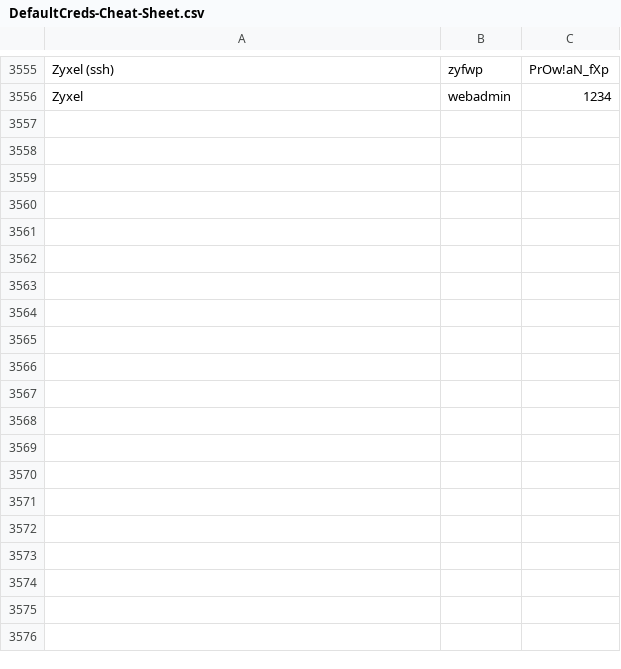
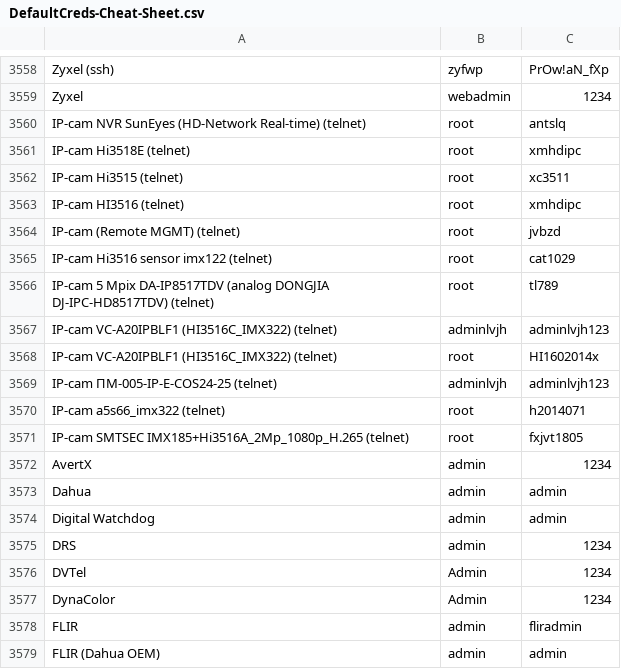
Before and after one commit to ihebski/DefaultCreds-cheat-sheet, a CSV file: DefaultCreds-Cheat-Sheet.csv, drawn as a sheet; only a part is shown, gaps mark what is left out; the diff covers the shown part only.

```diff
--- a/DefaultCreds-Cheat-Sheet.csv
+++ b/DefaultCreds-Cheat-Sheet.csv
@@ -3556 +3559,21 @@ Zyxel (ssh),zyfwp,PrOw!aN_fXp
 Zyxel,webadmin,1234
+IP-cam NVR SunEyes (HD-Network Real-time) (telnet),root,antslq
+IP-cam Hi3518E (telnet),root,xmhdipc
+IP-cam Hi3515 (telnet),root,xc3511
+IP-cam HI3516 (telnet),root,xmhdipc
+IP-cam (Remote MGMT) (telnet),root,jvbzd
+IP-cam Hi3516 sensor imx122 (telnet),root,cat1029
+IP-cam 5 Mpix DA-IP8517TDV (analog DONGJIA DJ-IPC-HD8517TDV) (telnet),root,tl789
+IP-cam VC-A20IPBLF1 (HI3516C_IMX322) (telnet),adminlvjh,adminlvjh123
+IP-cam VC-A20IPBLF1 (HI3516C_IMX322) (telnet),root,HI1602014x
+IP-cam ПМ-005-IP-E-COS24-25 (telnet),adminlvjh,adminlvjh123
+IP-cam a5s66_imx322 (telnet),root,h2014071
+IP-cam SMTSEC IMX185+Hi3516A_2Mp_1080p_H.265 (telnet),root,fxjvt1805
+AvertX,admin,1234
+Dahua,admin,admin
+Digital Watchdog,admin,admin
+DRS,admin,1234
+DVTel,Admin,1234
+DynaColor,Admin,1234
+FLIR,admin,fliradmin
+FLIR (Dahua OEM),admin,admin
```
Also changed, not shown: 32 added rows and 1 edited cell elsewhere in this file, 1 other file.
